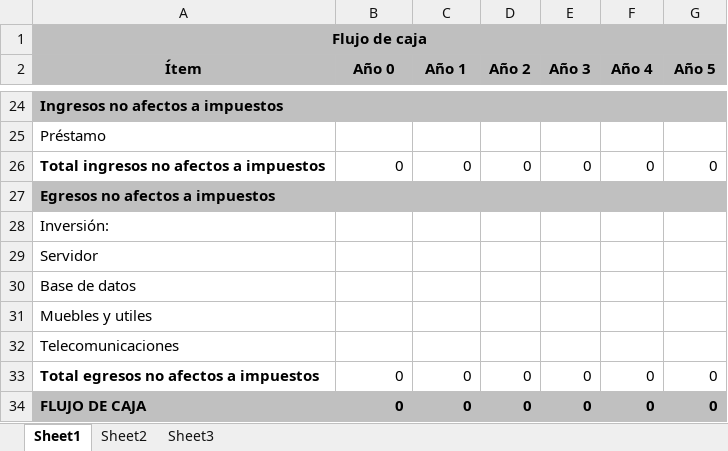
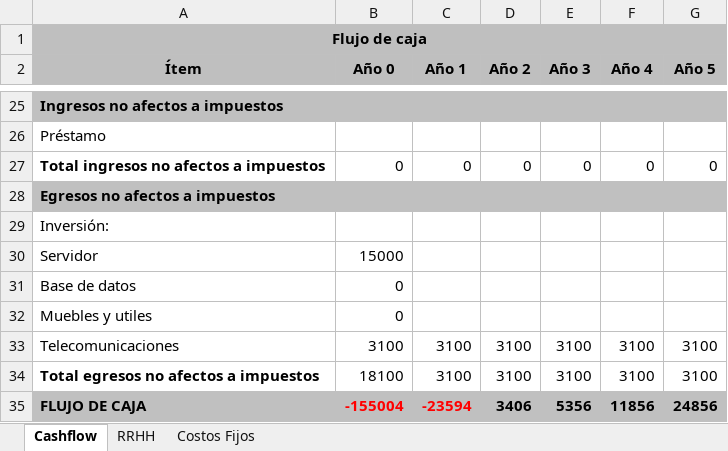
Before and after one commit to will2708/sapienter, an Excel workbook: sapienter/docs/Flujo de Caja Sapienter.xlsx, sheet Cashflow, drawn as a sheet; only a part is shown, gaps mark what is left out; values as stored, in another font and other column widths than the file's, no borders; addresses are those after the commit; the diff covers the shown part only; the diff names each change by its address in the sheet, - before the commit and + after, or states it on an @@ line.

```diff
--- a/sapienter/docs/Flujo de Caja Sapienter.xlsx (sheet Cashflow)
+++ b/sapienter/docs/Flujo de Caja Sapienter.xlsx (sheet Cashflow)
-sheet tab: Sheet1
+sheet tab: Cashflow
-sheet tab: Sheet2
+sheet tab: RRHH
-sheet tab: Sheet3
+sheet tab: Costos Fijos
-B30 (Año 0): (empty)
+B30 (Año 0): 15000
-B31:B32 (Año 0): (empty)
+B31:B32 (Año 0): 0
-B33 (Año 0): (empty)
+B33 (Año 0): 3100
-C33 (Año 1): (empty)
+C33 (Año 1): 3100
-D33 (Año 2): (empty)
+D33 (Año 2): 3100
-E33 (Año 3): (empty)
+E33 (Año 3): 3100
-F33 (Año 4): (empty)
+F33 (Año 4): 3100
-G33 (Año 5): (empty)
+G33 (Año 5): 3100
-B34 (Año 0): 0
+B34 (Año 0): 18100
-C34 (Año 1): 0
+C34 (Año 1): 3100
-D34 (Año 2): 0
+D34 (Año 2): 3100
-E34 (Año 3): 0
+E34 (Año 3): 3100
-F34 (Año 4): 0
+F34 (Año 4): 3100
-G34 (Año 5): 0
+G34 (Año 5): 3100
-B35 (Año 0): 0
+B35 (Año 0): -155004
-B35:C35 text colour: black
+B35:C35 text colour: #FF0000
-C35 (Año 1): 0
+C35 (Año 1): -23594
-D35 (Año 2): 0
+D35 (Año 2): 3406
-E35 (Año 3): 0
+E35 (Año 3): 5356
-F35 (Año 4): 0
+F35 (Año 4): 11856
-G35 (Año 5): 0
+G35 (Año 5): 24856
```
Also changed, not shown: 1 added row, 97 edited cells and cell formats elsewhere in this sheet, sheet RRHH, sheet Costos Fijos, formulas that keep their value.
